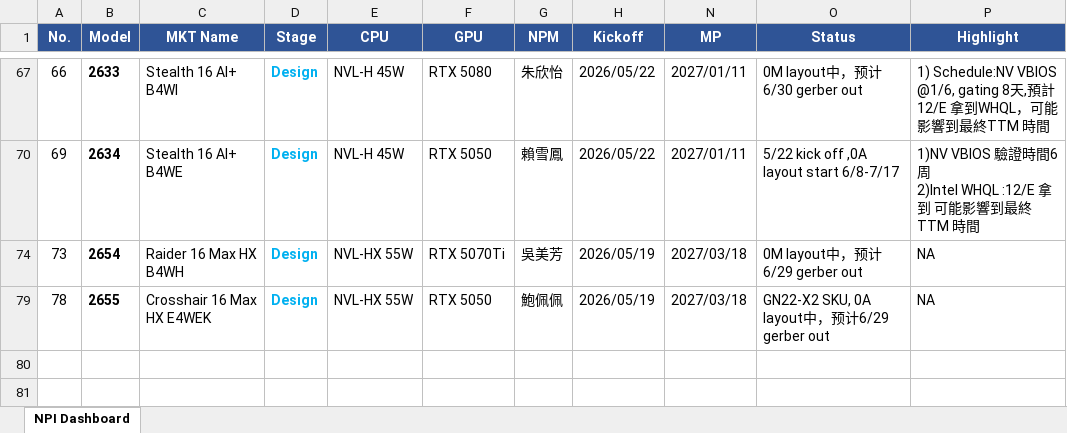
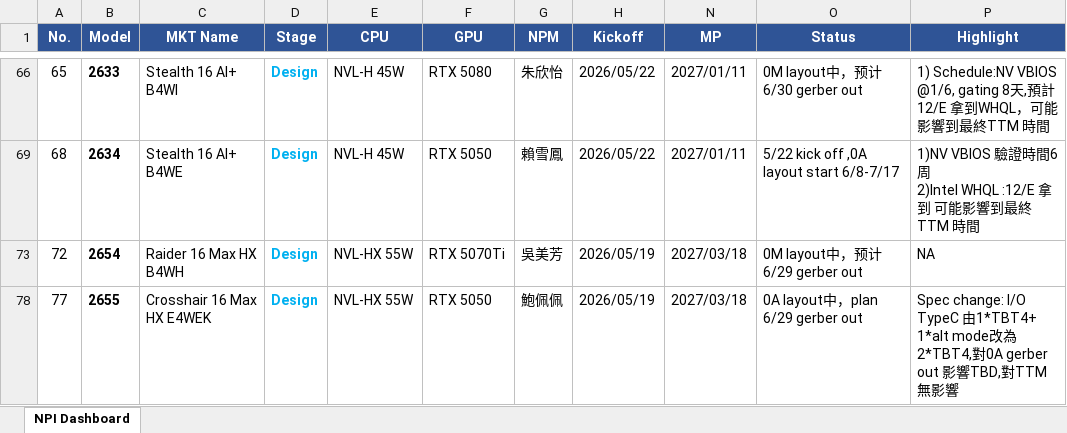
Before and after one commit to kabonka/npi-dashboard, an Excel workbook: npi_dashboard.xlsx, sheet NPI Dashboard, drawn as a sheet; only a part is shown, gaps mark what is left out; values as stored, in another font and other column widths than the file's, no borders; addresses are those after the commit; the diff covers the shown part only; the diff names each change by its address in the sheet, - before the commit and + after, or states it on an @@ line.

```diff
--- a/npi_dashboard.xlsx (sheet NPI Dashboard)
+++ b/npi_dashboard.xlsx (sheet NPI Dashboard)
-A66 (No.): 66
+A66 (No.): 65
-A69 (No.): 69
+A69 (No.): 68
-A73 (No.): 73
+A73 (No.): 72
-A78 (No.): 78
+A78 (No.): 77
-O78 (Status): GN22-X2 SKU, 0A layout中，预计6/29 gerber out
+O78 (Status): 0A layout中，plan 6/29 gerber out
-P78 (Highlight): NA
+P78 (Highlight): Spec change: I/O TypeC 由1*TBT4+ 1*alt mode改為2*TBT4,對0A gerber out 影響TBD,對TTM 無影響
```
Also changed, not shown: 1 added row, 2 removed rows and 29 edited cells elsewhere in this sheet, hidden cells, MP变动记录.xlsx, 4 other files.
